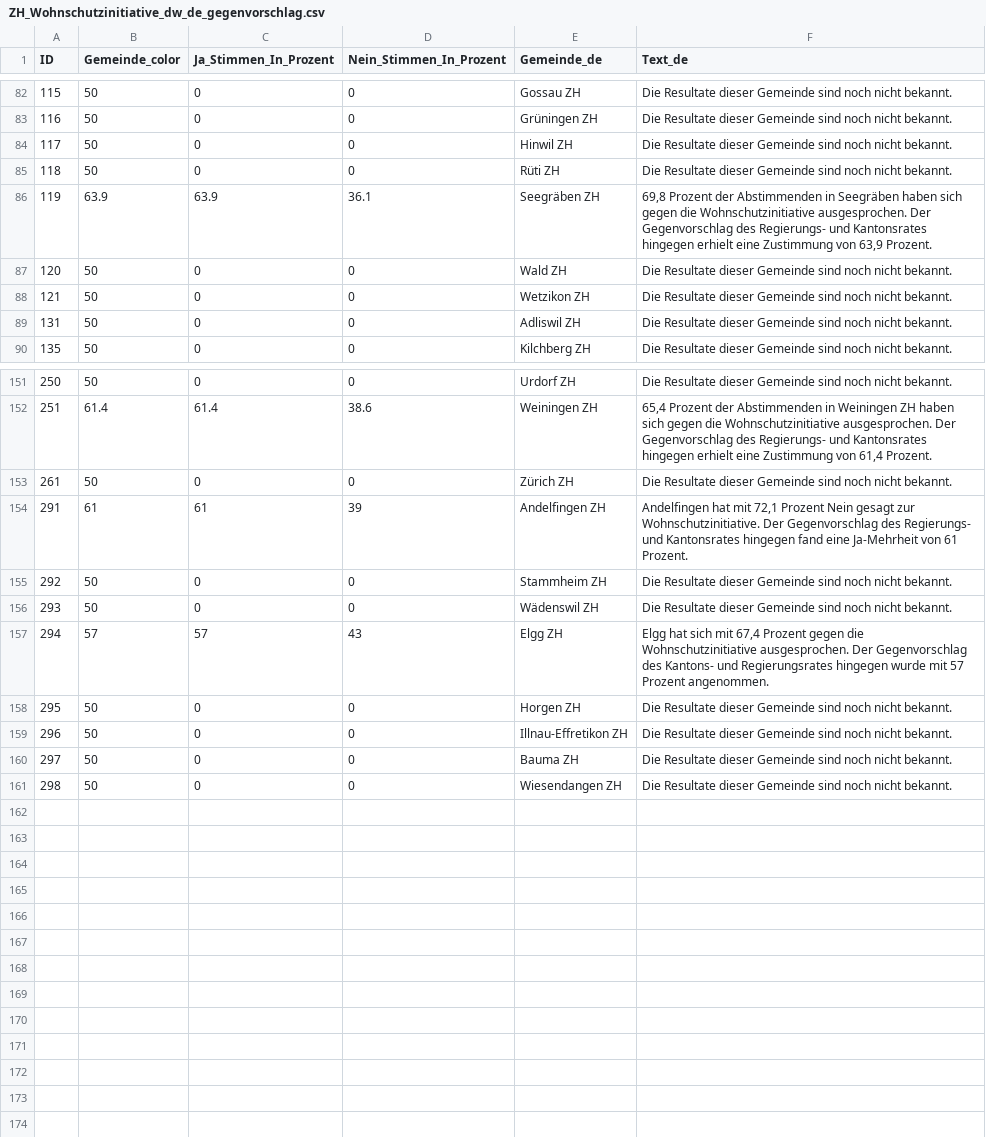
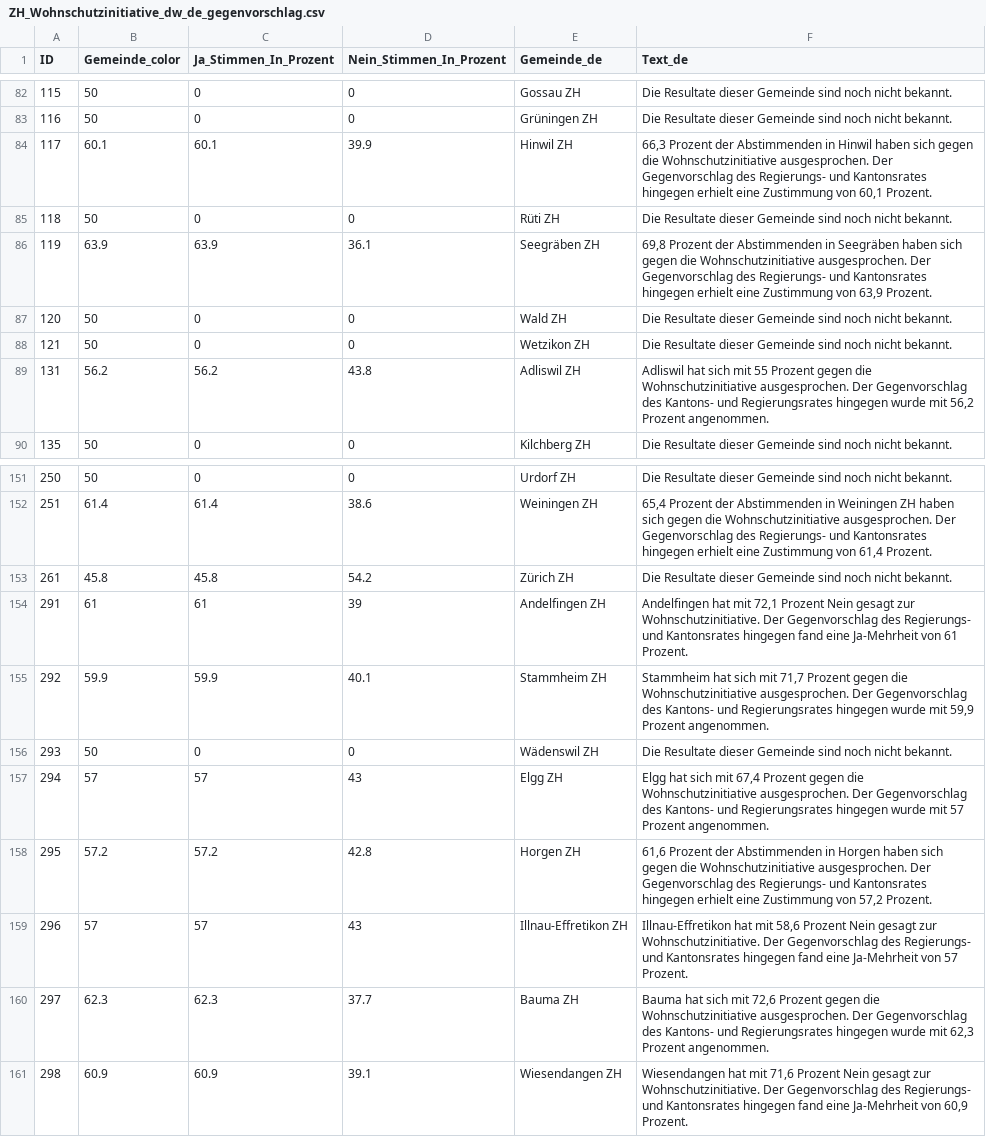
Before and after one commit to awp-finanznachrichten/lena_juni2026, a CSV file: Output_Cantons/ZH_Wohnschutzinitiative_dw_de_gegenvorschlag.csv, drawn as a sheet; only a part is shown, gaps mark what is left out; the diff covers the shown part only.

```diff
--- a/Output_Cantons/ZH_Wohnschutzinitiative_dw_de_gegenvorschlag.csv
+++ b/Output_Cantons/ZH_Wohnschutzinitiative_dw_de_gegenvorschlag.csv
@@ -83,3 +83,3 @@
 116,50,0,0,"Grüningen ZH","Die Resultate dieser Gemeinde sind noch nicht bekannt."
-117,50,0,0,"Hinwil ZH","Die Resultate dieser Gemeinde sind noch nicht bekannt."
+117,60.1,60.1,39.9,"Hinwil ZH","66,3 Prozent der Abstimmenden in Hinwil haben sich gegen die Wohnschutzinitiative ausgesprochen. Der Gegenvorschlag des Regierungs- und Kantonsrates hingegen erhielt eine Zustimmung von 60,1 Prozent."
 118,50,0,0,"Rüti ZH","Die Resultate dieser Gemeinde sind noch nicht bekannt."
@@ -88,3 +88,3 @@
 121,50,0,0,"Wetzikon ZH","Die Resultate dieser Gemeinde sind noch nicht bekannt."
-131,50,0,0,"Adliswil ZH","Die Resultate dieser Gemeinde sind noch nicht bekannt."
+131,56.2,56.2,43.8,"Adliswil ZH","Adliswil hat sich mit 55 Prozent gegen die Wohnschutzinitiative ausgesprochen. Der Gegenvorschlag des Kantons- und Regierungsrates hingegen wurde mit 56,2 Prozent angenommen."
 135,50,0,0,"Kilchberg ZH","Die Resultate dieser Gemeinde sind noch nicht bekannt."
@@ -152,10 +152,10 @@
 251,61.4,61.4,38.6,"Weiningen ZH","65,4 Prozent der Abstimmenden in Weiningen ZH haben sich gegen die Wohnschutzinitiative ausgesprochen. Der Gegenvorschlag des Regierungs- und Kantonsrates hingegen erhielt eine Zustimmung von 61,4 Prozent."
-261,50,0,0,"Zürich ZH","Die Resultate dieser Gemeinde sind noch nicht bekannt."
+261,45.8,45.8,54.2,"Zürich ZH","Die Resultate dieser Gemeinde sind noch nicht bekannt."
 291,61,61,39,"Andelfingen ZH","Andelfingen hat mit 72,1 Prozent Nein gesagt zur Wohnschutzinitiative. Der Gegenvorschlag des Regierungs- und Kantonsrates hingegen fand eine Ja-Mehrheit von 61 Prozent."
-292,50,0,0,"Stammheim ZH","Die Resultate dieser Gemeinde sind noch nicht bekannt."
+292,59.9,59.9,40.1,"Stammheim ZH","Stammheim hat sich mit 71,7 Prozent gegen die Wohnschutzinitiative ausgesprochen. Der Gegenvorschlag des Kantons- und Regierungsrates hingegen wurde mit 59,9 Prozent angenommen."
 293,50,0,0,"Wädenswil ZH","Die Resultate dieser Gemeinde sind noch nicht bekannt."
 294,57,57,43,"Elgg ZH","Elgg hat sich mit 67,4 Prozent gegen die Wohnschutzinitiative ausgesprochen. Der Gegenvorschlag des Kantons- und Regierungsrates hingegen wurde mit 57 Prozent angenommen."
-295,50,0,0,"Horgen ZH","Die Resultate dieser Gemeinde sind noch nicht bekannt."
-296,50,0,0,"Illnau-Effretikon ZH","Die Resultate dieser Gemeinde sind noch nicht bekannt."
-297,50,0,0,"Bauma ZH","Die Resultate dieser Gemeinde sind noch nicht bekannt."
-298,50,0,0,"Wiesendangen ZH","Die Resultate dieser Gemeinde sind noch nicht bekannt."
+295,57.2,57.2,42.8,"Horgen ZH","61,6 Prozent der Abstimmenden in Horgen haben sich gegen die Wohnschutzinitiative ausgesprochen. Der Gegenvorschlag des Regierungs- und Kantonsrates hingegen erhielt eine Zustimmung von 57,2 Prozent."
+296,57,57,43,"Illnau-Effretikon ZH","Illnau-Effretikon hat mit 58,6 Prozent Nein gesagt zur Wohnschutzinitiative. Der Gegenvorschlag des Regierungs- und Kantonsrates hingegen fand eine Ja-Mehrheit von 57 Prozent."
+297,62.3,62.3,37.7,"Bauma ZH","Bauma hat sich mit 72,6 Prozent gegen die Wohnschutzinitiative ausgesprochen. Der Gegenvorschlag des Kantons- und Regierungsrates hingegen wurde mit 62,3 Prozent angenommen."
+298,60.9,60.9,39.1,"Wiesendangen ZH","Wiesendangen hat mit 71,6 Prozent Nein gesagt zur Wohnschutzinitiative. Der Gegenvorschlag des Regierungs- und Kantonsrates hingegen fand eine Ja-Mehrheit von 60,9 Prozent."
```
Also changed, not shown: 35 edited cells elsewhere in this file, Output_Cantons/ZH_Wohnschutzinitiative_dw_de_initiative.csv, Output_Cantons/ZH_Wohnschutzinitiative_dw_de_stichentscheid.csv, 28 other files.
